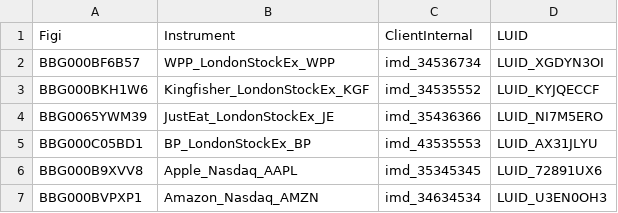
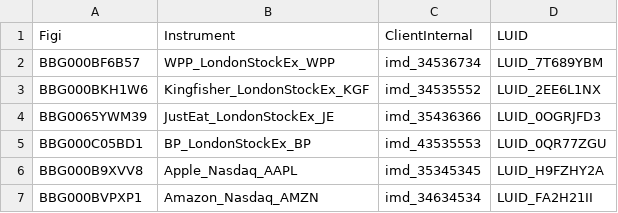
Before and after one commit to finbourne/developer.finbourne.com, a CSV file: developer/modules/lusid/examples/instrument-master/search_instruments.csv, drawn as a sheet.

```diff
--- a/developer/modules/lusid/examples/instrument-master/search_instruments.csv
+++ b/developer/modules/lusid/examples/instrument-master/search_instruments.csv
@@ -1,7 +1,7 @@
 Figi,Instrument,ClientInternal,LUID
-BBG000BF6B57,WPP_LondonStockEx_WPP,imd_34536734,LUID_XGDYN3OI
-BBG000BKH1W6,Kingfisher_LondonStockEx_KGF,imd_34535552,LUID_KYJQECCF
-BBG0065YWM39,JustEat_LondonStockEx_JE,imd_35436366,LUID_NI7M5ERO
-BBG000C05BD1,BP_LondonStockEx_BP,imd_43535553,LUID_AX31JLYU
-BBG000B9XVV8,Apple_Nasdaq_AAPL,imd_35345345,LUID_72891UX6
-BBG000BVPXP1,Amazon_Nasdaq_AMZN,imd_34634534,LUID_U3EN0OH3
+BBG000BF6B57,WPP_LondonStockEx_WPP,imd_34536734,LUID_7T689YBM
+BBG000BKH1W6,Kingfisher_LondonStockEx_KGF,imd_34535552,LUID_2EE6L1NX
+BBG0065YWM39,JustEat_LondonStockEx_JE,imd_35436366,LUID_0OGRJFD3
+BBG000C05BD1,BP_LondonStockEx_BP,imd_43535553,LUID_0QR77ZGU
+BBG000B9XVV8,Apple_Nasdaq_AAPL,imd_35345345,LUID_H9FZHY2A
+BBG000BVPXP1,Amazon_Nasdaq_AMZN,imd_34634534,LUID_FA2H21II
```
Also changed, not shown: developer/modules/lusid/examples/instrument-master/luids.csv, 15 other files.
